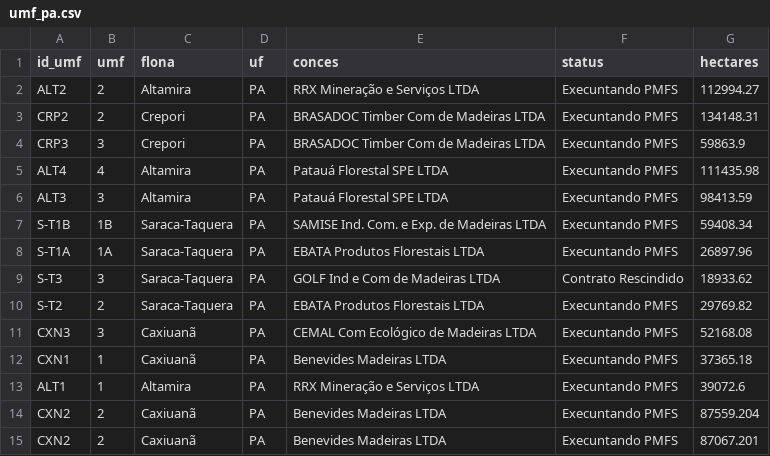
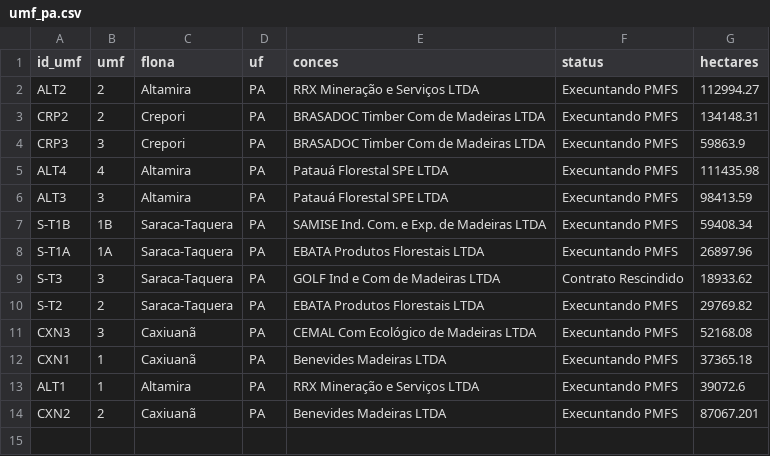
Before and after one commit to robson-cruz/concessaoFlorestal, a CSV file: data/umf_concessao_pa/umf_pa.csv, drawn as a sheet; the diff names each change by its address in the sheet, - before the commit and + after, or states it on an @@ line.

Commit message:
Atualiza id umf

```diff
--- a/data/umf_concessao_pa/umf_pa.csv
+++ b/data/umf_concessao_pa/umf_pa.csv
-row 14: CXN2 | 2 | Caxiuanã | PA | Benevides Madeiras LTDA | Execuntando PMFS | 87559.204
```
